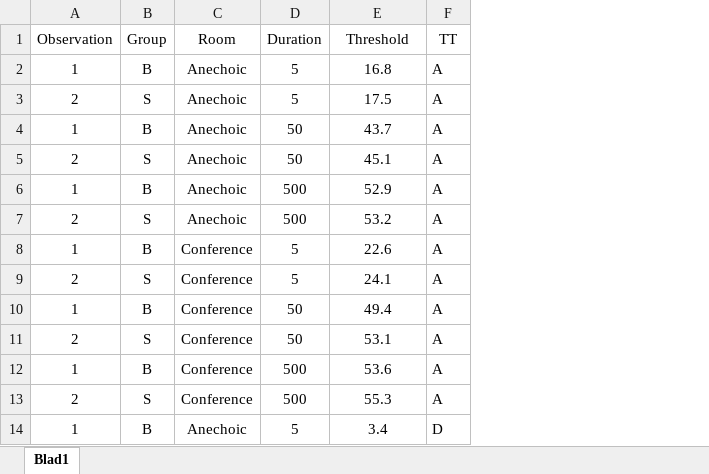
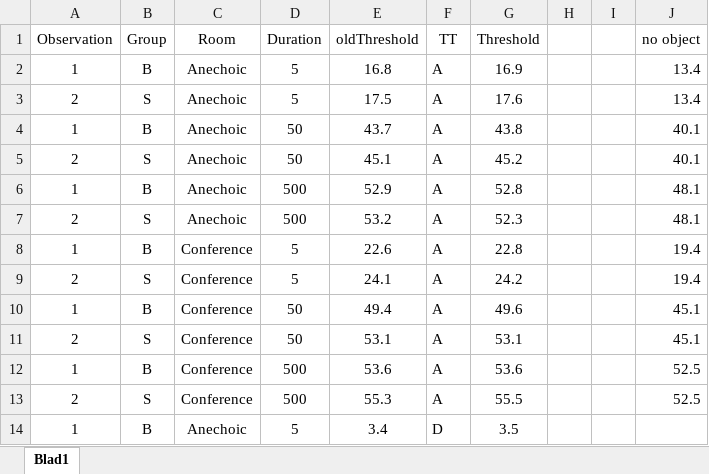
Before and after one commit to joy4u18/thesis, an Excel workbook: matlab/statistics/MeanLDiffthdRanalysis.xlsx, sheet Blad1, drawn as a sheet; only a part is shown; values as stored, in another font and other column widths than the file's, no borders; the diff names each change by its address in the sheet, - before the commit and + after, or states it on an @@ line.

```diff
--- a/matlab/statistics/MeanLDiffthdRanalysis.xlsx (sheet Blad1)
+++ b/matlab/statistics/MeanLDiffthdRanalysis.xlsx (sheet Blad1)
+column G (Threshold), rows 2-14: 16.9 | 17.6 | 43.8 | 45.2 | 52.8 | 52.3 | 22.8 | 24.2 | 49.6 | 53.1 | 53.6 | 55.5 | 3.5
+column H, empty
+column I, empty
+column J (no object), rows 2-13: 13.4 | 13.4 | 40.1 | 40.1 | 48.1 | 48.1 | 19.4 | 19.4 | 45.1 | 45.1 | 52.5 | 52.5
-E1: Threshold
+E1: oldThreshold
```
Also changed, not shown: matlab/statistics/MeanPDiffthdRanalysis.xlsx, matlab/statistics/MeanSDiffthdRanalysis.xlsx, 22 other files.
